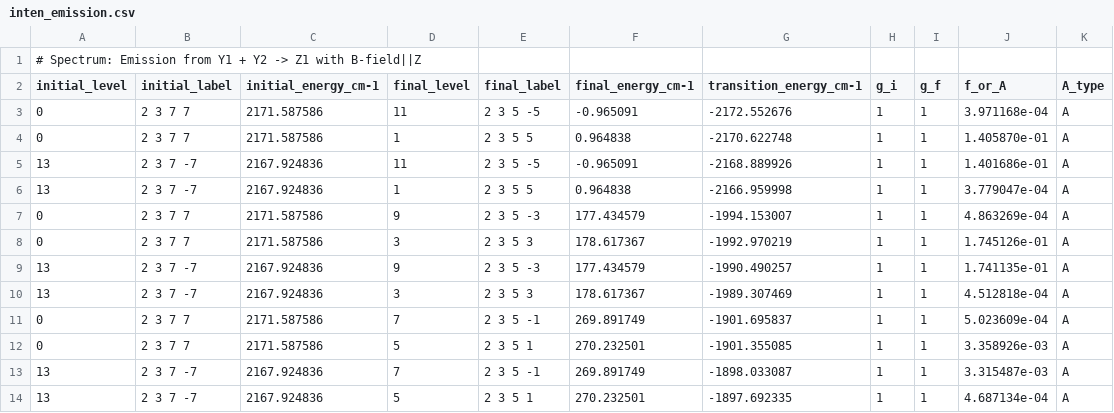
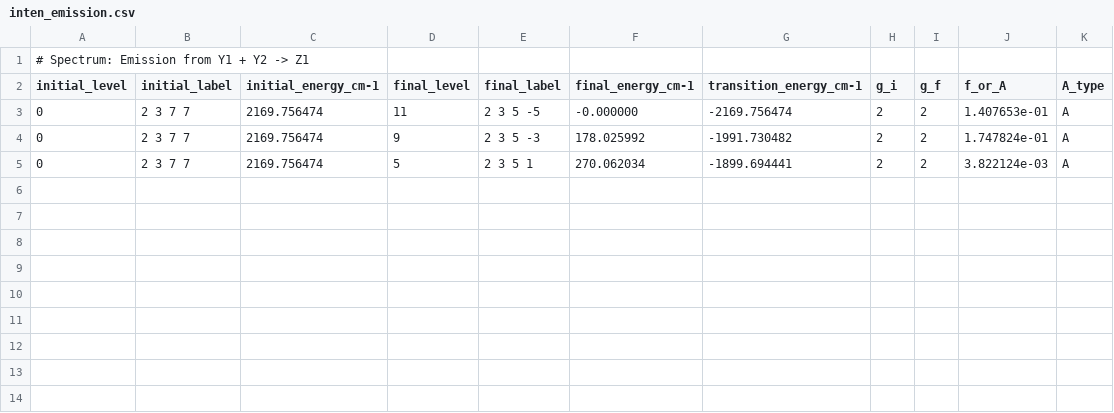
Before and after one commit to mikereidnz/pycf, a CSV file: examples/ceylf/inten_emission.csv, drawn as a sheet.

```diff
--- a/examples/ceylf/inten_emission.csv
+++ b/examples/ceylf/inten_emission.csv
@@ -1,14 +1,5 @@
-# Spectrum: Emission from Y1 + Y2 -> Z1 with B-field||Z
+# Spectrum: Emission from Y1 + Y2 -> Z1
 initial_level,initial_label,initial_energy_cm-1,final_level,final_label,final_energy_cm-1,transition_energy_cm-1,g_i,g_f,f_or_A,A_type
-0,2 3 7 7,2171.587586,11,2 3 5 -5,-0.965091,-2172.552676,1,1,3.971168e-04,A
-0,2 3 7 7,2171.587586,1,2 3 5 5,0.964838,-2170.622748,1,1,1.405870e-01,A
-13,2 3 7 -7,2167.924836,11,2 3 5 -5,-0.965091,-2168.889926,1,1,1.401686e-01,A
-13,2 3 7 -7,2167.924836,1,2 3 5 5,0.964838,-2166.959998,1,1,3.779047e-04,A
-0,2 3 7 7,2171.587586,9,2 3 5 -3,177.434579,-1994.153007,1,1,4.863269e-04,A
-0,2 3 7 7,2171.587586,3,2 3 5 3,178.617367,-1992.970219,1,1,1.745126e-01,A
-13,2 3 7 -7,2167.924836,9,2 3 5 -3,177.434579,-1990.490257,1,1,1.741135e-01,A
-13,2 3 7 -7,2167.924836,3,2 3 5 3,178.617367,-1989.307469,1,1,4.512818e-04,A
-0,2 3 7 7,2171.587586,7,2 3 5 -1,269.891749,-1901.695837,1,1,5.023609e-04,A
-0,2 3 7 7,2171.587586,5,2 3 5 1,270.232501,-1901.355085,1,1,3.358926e-03,A
-13,2 3 7 -7,2167.924836,7,2 3 5 -1,269.891749,-1898.033087,1,1,3.315487e-03,A
-13,2 3 7 -7,2167.924836,5,2 3 5 1,270.232501,-1897.692335,1,1,4.687134e-04,A
+0,2 3 7 7,2169.756474,11,2 3 5 -5,-0.000000,-2169.756474,2,2,1.407653e-01,A
+0,2 3 7 7,2169.756474,9,2 3 5 -3,178.025992,-1991.730482,2,2,1.747824e-01,A
+0,2 3 7 7,2169.756474,5,2 3 5 1,270.062034,-1899.694441,2,2,3.822124e-03,A
```
Also changed, not shown: examples/ceylf/inten_absorption.csv, 9 other files.
